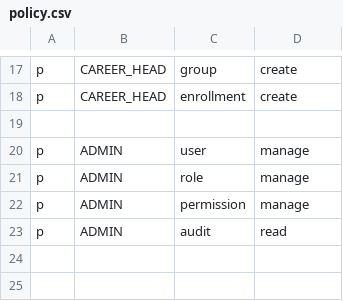
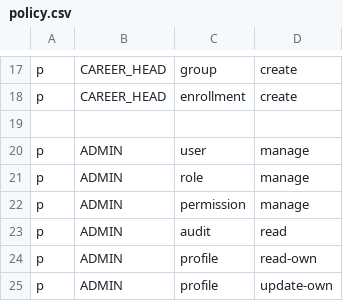
Before and after one commit to XimenaBecOliv07/securecampus-backend, a CSV file: src/shared-kernel/security/casbin/policy.csv, drawn as a sheet; only a part is shown, gaps mark what is left out.

Commit message:
feat: permitir al administrador gestionar su propio perfil

```diff
--- a/src/shared-kernel/security/casbin/policy.csv
+++ b/src/shared-kernel/security/casbin/policy.csv
@@ -23 +23,3 @@ p, ADMIN, permission, manage
 p, ADMIN, audit, read
+p, ADMIN, profile, read-own
+p, ADMIN, profile, update-own
```
